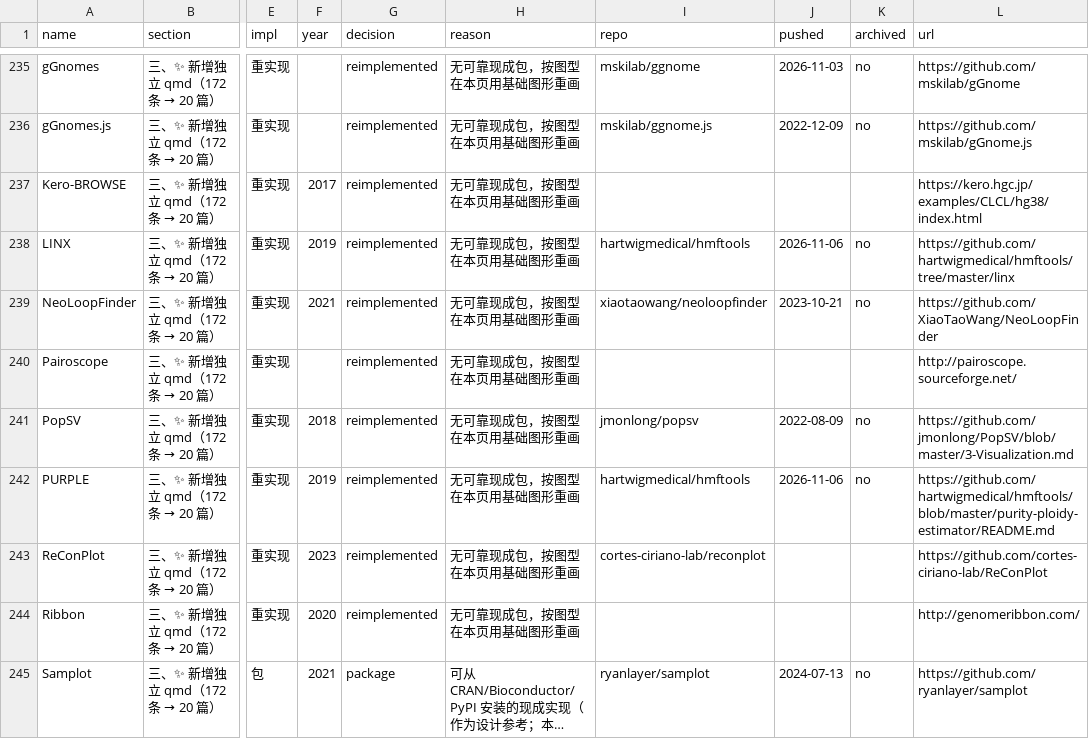
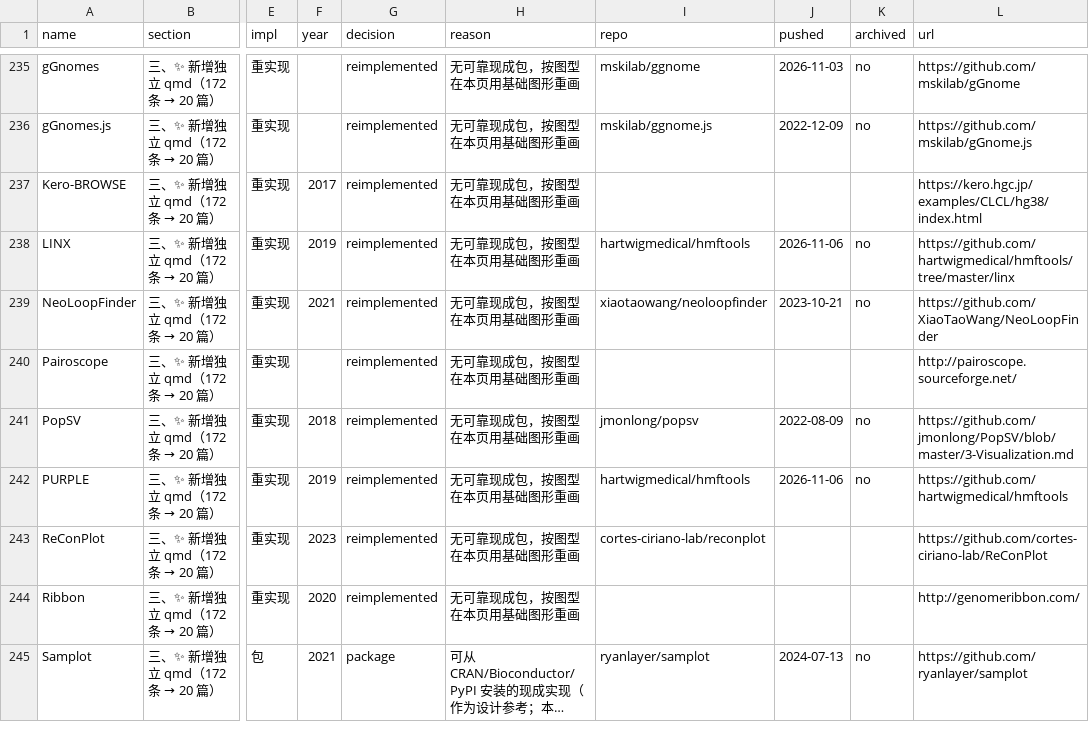
Before and after one commit to openbiox/Bizard, a CSV file: docs/awesome-genome-visualization/audit.csv, drawn as a sheet; only a part is shown, gaps mark what is left out; long unchanged cells end in …; the diff covers the shown part only; the diff names each change by its address in the sheet, - before the commit and + after, or states it on an @@ line.

Commit message:
docs(tutorials): name every skipped implementation and verify citations
Third review-driven pass for issue #435.

Skipped entries are now named on the page that skips them
- 15 pages (EN + ZH) gained an "implementations deliberately not used
  here" table naming all 48 skip entries that previously lived only in
  the checklist: tool, last commit, status, and the reason for skipping
  (stale >5y, archiving, heavy dependency closure). Rows are generated
  from docs/awesome-genome-visualization/audit.csv, so the page and the
  audit cannot drift.

Citations verified against Crossref, 116 DOIs across the PR scope
- Four DOIs pointed at unrelated papers and are corrected: ProtVista
  (btx120, not btx245), ReConPlot (Espeon Valle-Inclan 2023, not
  Pozojevic), Gviz for the transcript-coordinate paragraph, and plotsr
  replacing an uncited Alcock/Raphael entry that PubMed and Crossref
  cannot resolve.
- Volume/issue/page fields corrected for chimeraviz, MAVIS, CMap,
  chromPlot, Panoptes, asgart, Ribbon, SequenceSurveyor, trackplot,
  Chromatiblock, MethylationTrack, and copynumber.
- Dangling citations fixed: Dendrogram.zh [9] had lost its marker,
  Histogram [1-3] cited an unnumbered list, ChromosomePlot.zh was
  missing [4-9], NetworkPlot cited [9]/[10] for a four-entry list and
  now cites STRING and ComPPI [5,6], Beeswarm switched to the \[n\]
  convention the rest of the site uses.

Figures
- NetworkPlot: caption now states what the code draws (edge width is
  the interaction score, edge colour the evidence class).
- 13 mid-plot strings that were still CJK in ZH pages are ASCII, so no
  figure depends on a CJK font being installed in the render image.

Checklist
- 11 dead links repointed to live equivalents (GMOD GBrowse/CMap/
  jbrowse_syn, Bioconductor package pages, CRAN package pages,
  Savant and PURPLE repositories); 20 entries whose upstream site is
  genuinely gone are marked rather than silently kept, and the audit
  classification is unchanged (574 entries, 220 reimplemented,
  27 heavy-skip, 39 stale-skip).

```diff
--- a/docs/awesome-genome-visualization/audit.csv
+++ b/docs/awesome-genome-visualization/audit.csv
-L242 (url): https://github.com/hartwigmedical/hmftools/blob/master/purity-ploidy-estimator/README.md
+L242 (url): https://github.com/hartwigmedical/hmftools
```
Also changed, not shown: 14 edited cells elsewhere in this file, 53 other files.
